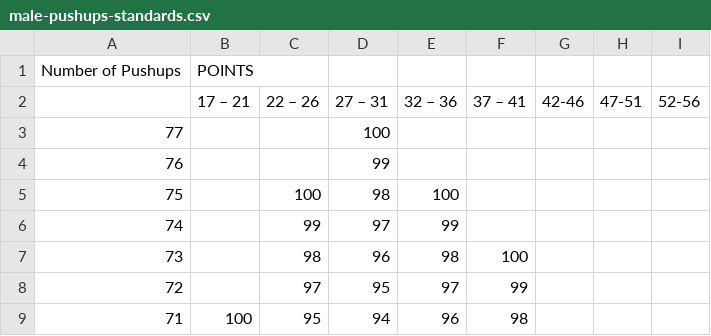
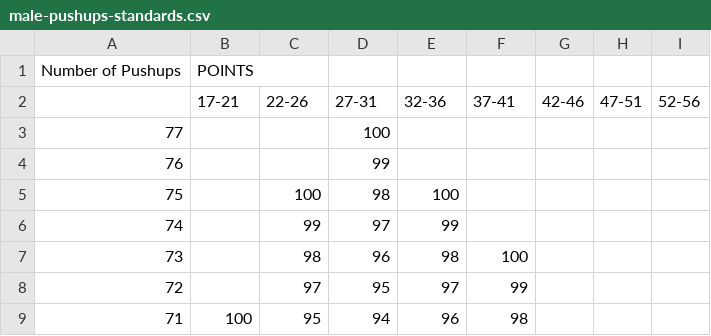
Before and after one commit to tdmckinn/apft, a CSV file: data/male-pushups-standards.csv, drawn as a sheet; only a part is shown; the diff names each change by its address in the sheet, - before the commit and + after, or states it on an @@ line.

```diff
--- a/data/male-pushups-standards.csv
+++ b/data/male-pushups-standards.csv
-B2: 17 – 21
+B2: 17-21
-C2: 22 – 26
+C2: 22-26
-D2: 27 – 31
+D2: 27-31
-E2: 32 – 36
+E2: 32-36
-F2: 37 – 41
+F2: 37-41
```
Also changed, not shown: data/male-situp-standards.csv, 14 other files.
